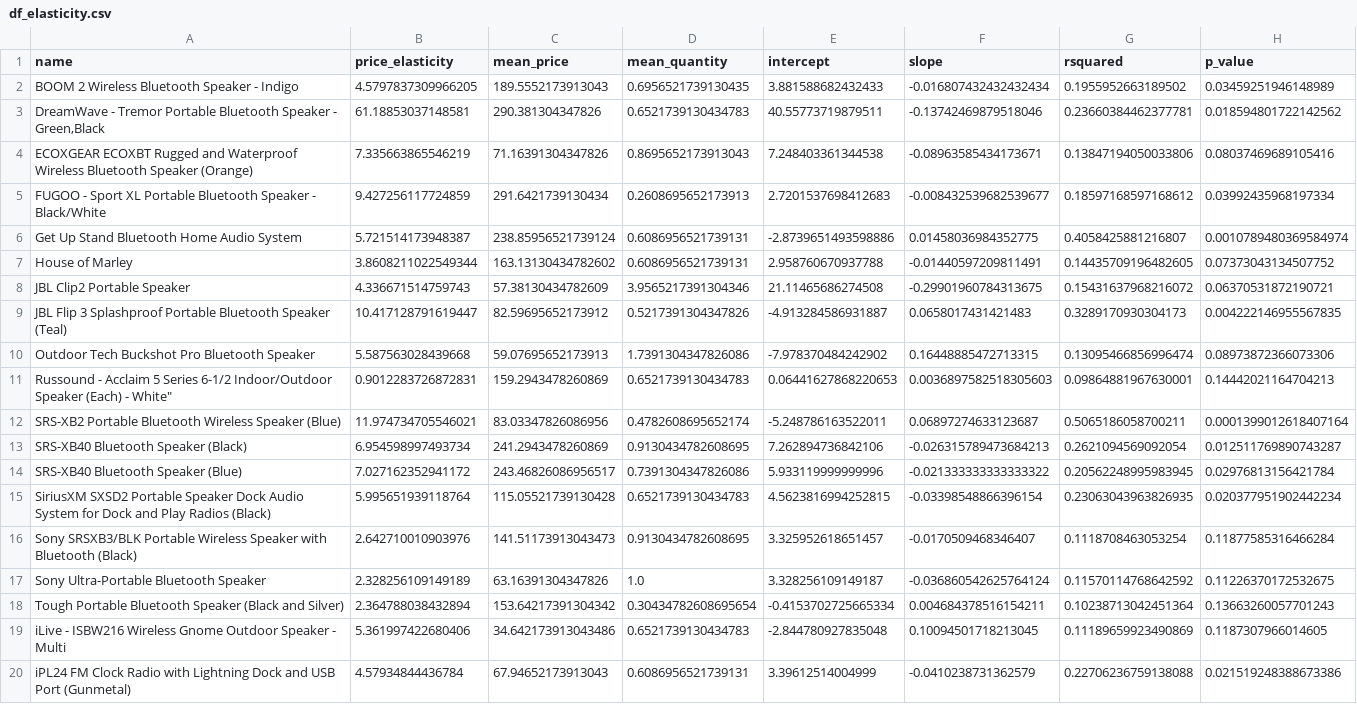
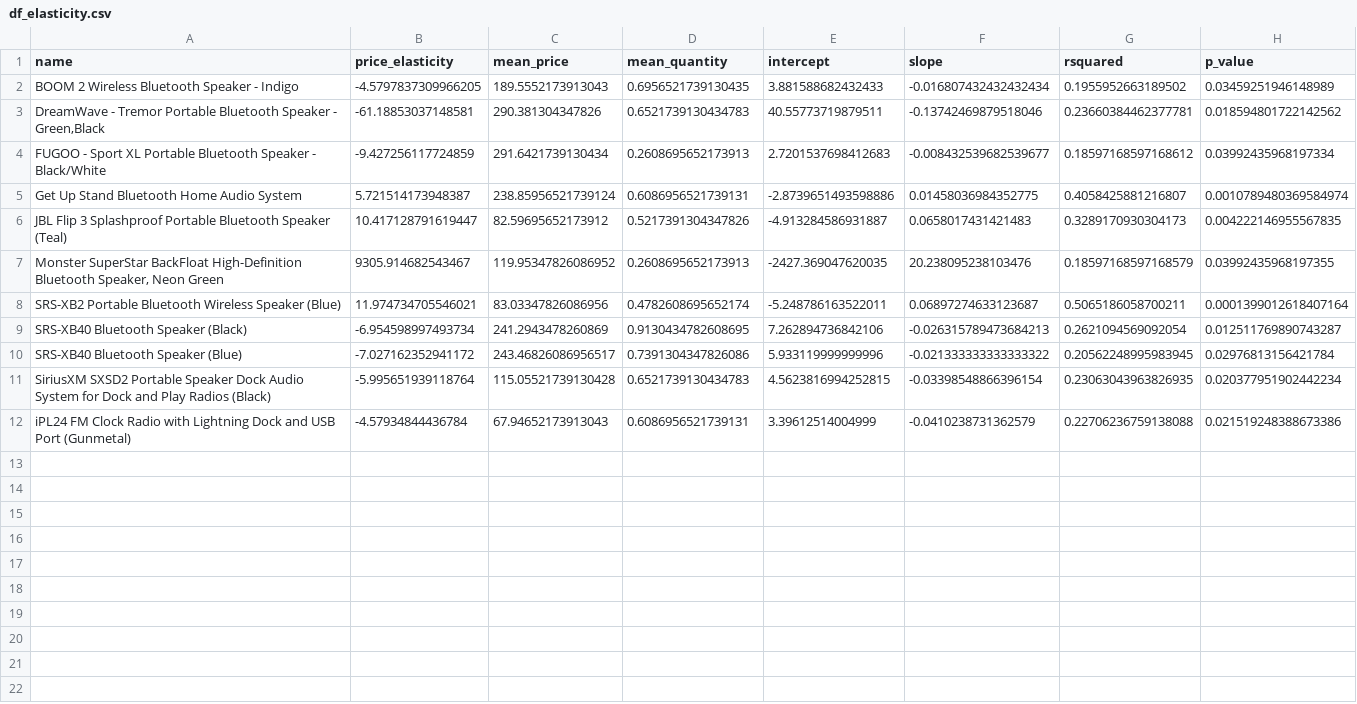
Before and after one commit to antonioorichard/elasticidade_dos_preco, a CSV file: data/df_elasticity.csv, drawn as a sheet.

Commit message:
Atualizando o nome do cruz price.Seção Elasticidade de preço cruzada.

```diff
--- a/data/df_elasticity.csv
+++ b/data/df_elasticity.csv
@@ -1,20 +1,12 @@
 name,price_elasticity,mean_price,mean_quantity,intercept,slope,rsquared,p_value
-BOOM 2 Wireless Bluetooth Speaker - Indigo,4.5797837309966205,189.5552173913043,0.6956521739130435,3.881588682432433,-0.016807432432432434,0.1955952663189502,0.03459251946148989
-"DreamWave - Tremor Portable Bluetooth Speaker - Green,Black",61.18853037148581,290.381304347826,0.6521739130434783,40.55773719879511,-0.13742469879518046,0.23660384462377781,0.018594801722142562
-ECOXGEAR ECOXBT Rugged and Waterproof Wireless Bluetooth Speaker (Orange),7.335663865546219,71.16391304347826,0.8695652173913043,7.248403361344538,-0.08963585434173671,0.13847194050033806,0.08037469689105416
-FUGOO - Sport XL Portable Bluetooth Speaker - Black/White,9.427256117724859,291.6421739130434,0.2608695652173913,2.7201537698412683,-0.008432539682539677,0.18597168597168612,0.03992435968197334
+BOOM 2 Wireless Bluetooth Speaker - Indigo,-4.5797837309966205,189.5552173913043,0.6956521739130435,3.881588682432433,-0.016807432432432434,0.1955952663189502,0.03459251946148989
+"DreamWave - Tremor Portable Bluetooth Speaker - Green,Black",-61.18853037148581,290.381304347826,0.6521739130434783,40.55773719879511,-0.13742469879518046,0.23660384462377781,0.018594801722142562
+FUGOO - Sport XL Portable Bluetooth Speaker - Black/White,-9.427256117724859,291.6421739130434,0.2608695652173913,2.7201537698412683,-0.008432539682539677,0.18597168597168612,0.03992435968197334
 Get Up Stand Bluetooth Home Audio System,5.721514173948387,238.85956521739124,0.6086956521739131,-2.8739651493598886,0.01458036984352775,0.4058425881216807,0.0010789480369584974
-House of Marley,3.8608211022549344,163.13130434782602,0.6086956521739131,2.958760670937788,-0.01440597209811491,0.14435709196482605,0.07373043134507752
-JBL Clip2 Portable Speaker,4.336671514759743,57.38130434782609,3.9565217391304346,21.11465686274508,-0.29901960784313675,0.15431637968216072,0.06370531872190721
 JBL Flip 3 Splashproof Portable Bluetooth Speaker (Teal),10.417128791619447,82.59695652173912,0.5217391304347826,-4.913284586931887,0.0658017431421483,0.3289170930304173,0.004222146955567835
-Outdoor Tech Buckshot Pro Bluetooth Speaker,5.587563028439668,59.07695652173913,1.7391304347826086,-7.978370484242902,0.16448885472713315,0.13095466856996474,0.08973872366073306
-"Russound - Acclaim 5 Series 6-1/2 Indoor/Outdoor Speaker (Each) - White""",0.9012283726872831,159.2943478260869,0.6521739130434783,0.06441627868220653,0.0036897582518305603,0.09864881967630001,0.14442021164704213
+"Monster SuperStar BackFloat High-Definition Bluetooth Speaker, Neon Green",9305.914682543467,119.95347826086952,0.2608695652173913,-2427.369047620035,20.238095238103476,0.18597168597168579,0.03992435968197355
 SRS-XB2 Portable Bluetooth Wireless Speaker (Blue),11.974734705546021,83.03347826086956,0.4782608695652174,-5.248786163522011,0.06897274633123687,0.5065186058700211,0.0001399012618407164
-SRS-XB40 Bluetooth Speaker (Black),6.954598997493734,241.2943478260869,0.9130434782608695,7.262894736842106,-0.026315789473684213,0.2621094569092054,0.012511769890743287
-SRS-XB40 Bluetooth Speaker (Blue),7.027162352941172,243.46826086956517,0.7391304347826086,5.933119999999996,-0.021333333333333322,0.20562248995983945,0.02976813156421784
-SiriusXM SXSD2 Portable Speaker Dock Audio System for Dock and Play Radios (Black),5.995651939118764,115.05521739130428,0.6521739130434783,4.5623816994252815,-0.03398548866396154,0.23063043963826935,0.020377951902442234
-Sony SRSXB3/BLK Portable Wireless Speaker with Bluetooth (Black),2.642710010903976,141.51173913043473,0.9130434782608695,3.325952618651457,-0.0170509468346407,0.1118708463053254,0.11877585316466284
-Sony Ultra-Portable Bluetooth Speaker,2.328256109149189,63.16391304347826,1.0,3.328256109149187,-0.036860542625764124,0.11570114768642592,0.11226370172532675
-Tough Portable Bluetooth Speaker (Black and Silver),2.364788038432894,153.64217391304342,0.30434782608695654,-0.4153702725665334,0.004684378516154211,0.10238713042451364,0.13663260057701243
-iLive - ISBW216 Wireless Gnome Outdoor Speaker - Multi,5.361997422680406,34.642173913043486,0.6521739130434783,-2.844780927835048,0.10094501718213045,0.11189659923490869,0.1187307966014605
-iPL24 FM Clock Radio with Lightning Dock and USB Port (Gunmetal),4.57934844436784,67.94652173913043,0.6086956521739131,3.39612514004999,-0.0410238731362579,0.22706236759138088,0.021519248388673386
+SRS-XB40 Bluetooth Speaker (Black),-6.954598997493734,241.2943478260869,0.9130434782608695,7.262894736842106,-0.026315789473684213,0.2621094569092054,0.012511769890743287
+SRS-XB40 Bluetooth Speaker (Blue),-7.027162352941172,243.46826086956517,0.7391304347826086,5.933119999999996,-0.021333333333333322,0.20562248995983945,0.02976813156421784
+SiriusXM SXSD2 Portable Speaker Dock Audio System for Dock and Play Radios (Black),-5.995651939118764,115.05521739130428,0.6521739130434783,4.5623816994252815,-0.03398548866396154,0.23063043963826935,0.020377951902442234
+iPL24 FM Clock Radio with Lightning Dock and USB Port (Gunmetal),-4.57934844436784,67.94652173913043,0.6086956521739131,3.39612514004999,-0.0410238731362579,0.22706236759138088,0.021519248388673386
```
Also changed, not shown: 3 other files.
